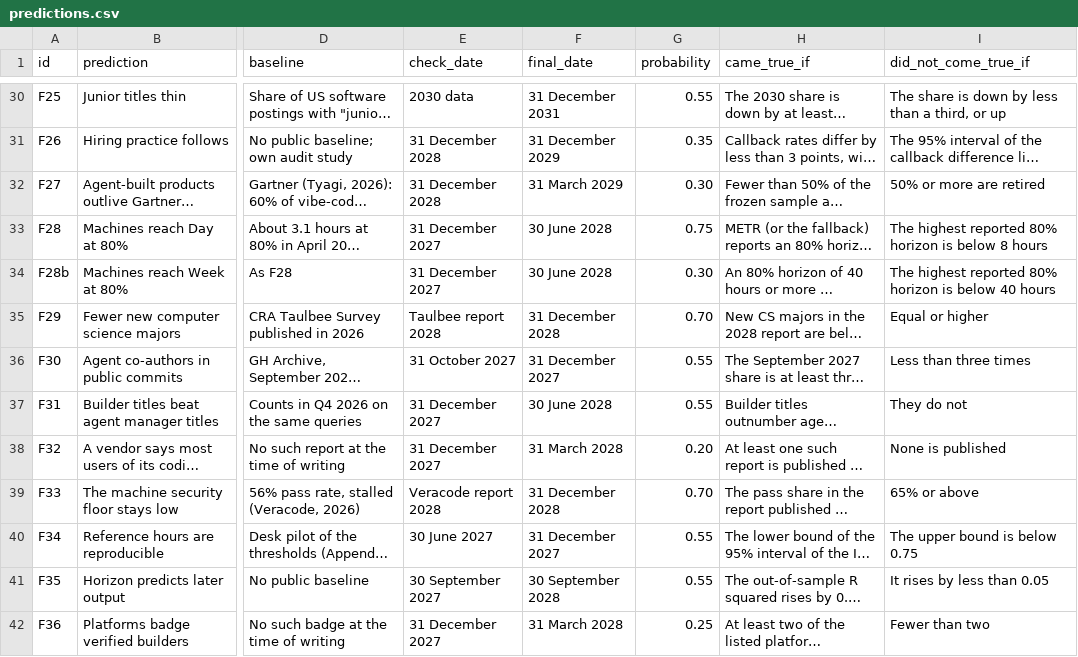
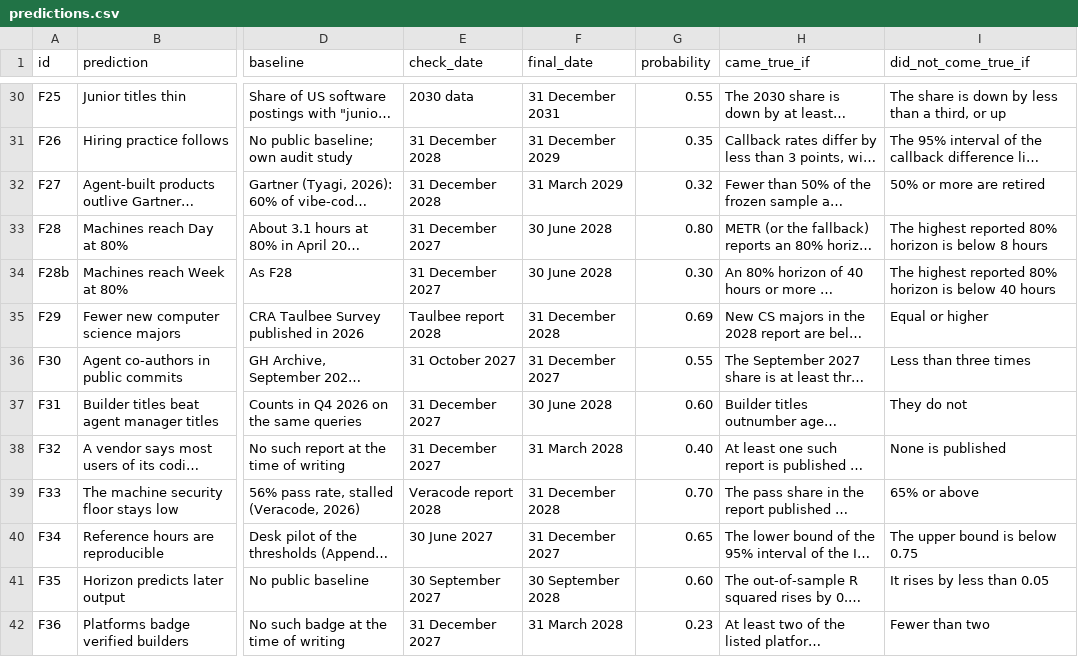
Before and after one commit to vadimchernets/delegation-horizon, a CSV file: predictions/predictions.csv, drawn as a sheet; only a part is shown, gaps mark what is left out; long unchanged cells end in …; the diff covers the shown part only; the diff names each change by its address in the sheet, - before the commit and + after, or states it on an @@ line.

```diff
--- a/predictions/predictions.csv
+++ b/predictions/predictions.csv
-G32 (probability): 0.30
+G32 (probability): 0.32
-G33 (probability): 0.75
+G33 (probability): 0.80
-G35 (probability): 0.70
+G35 (probability): 0.69
-G37 (probability): 0.55
+G37 (probability): 0.60
-G38 (probability): 0.20
+G38 (probability): 0.40
-G40 (probability): 0.55
+G40 (probability): 0.65
-G41 (probability): 0.55
+G41 (probability): 0.60
-G42 (probability): 0.25
+G42 (probability): 0.23
```
Also changed, not shown: 14 edited cells elsewhere in this file, 4 other files.
